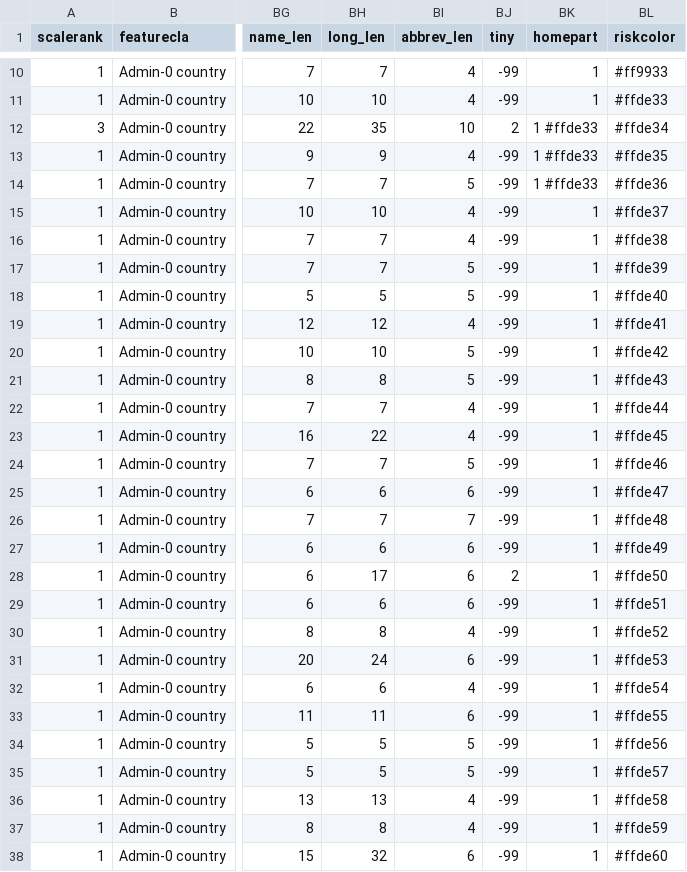
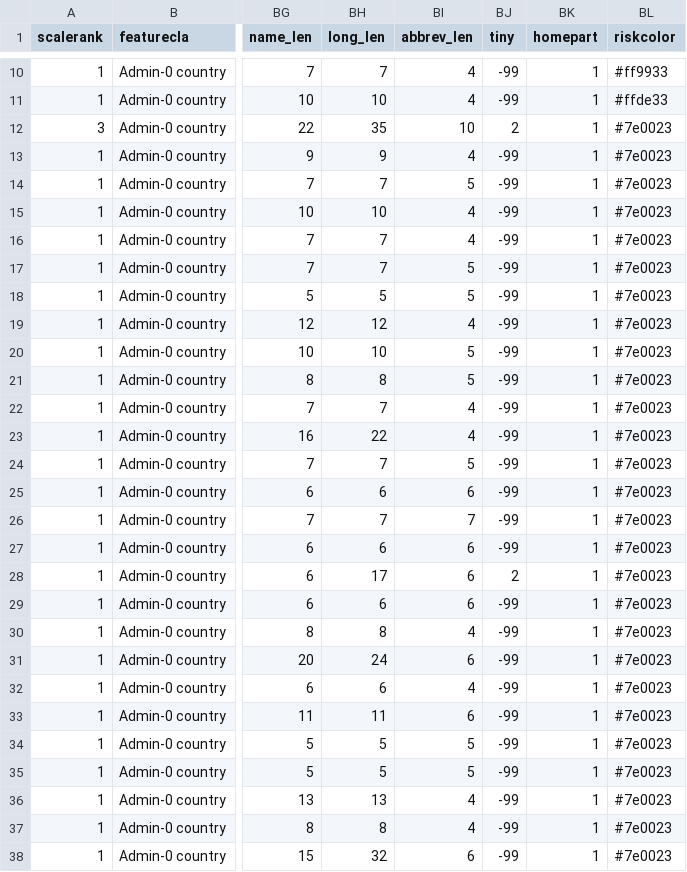
Before and after one commit to supermoose/d3.github.com, a TSV file: world-new.tsv, drawn as a sheet; only a part is shown, gaps mark what is left out; the diff covers the shown part only; the diff names each change by its address in the sheet, - before the commit and + after, or states it on an @@ line.

Commit message:
Update world-new.tsv

```diff
--- a/world-new.tsv
+++ b/world-new.tsv
-BK12:BK14 (homepart): 1 #ffde33
+BK12:BK14 (homepart): 1
-BL12 (riskcolor): #ffde34
+BL12 (riskcolor): #7e0023
-BL13 (riskcolor): #ffde35
+BL13 (riskcolor): #7e0023
-BL14 (riskcolor): #ffde36
+BL14 (riskcolor): #7e0023
-BL15 (riskcolor): #ffde37
+BL15 (riskcolor): #7e0023
-BL16 (riskcolor): #ffde38
+BL16 (riskcolor): #7e0023
-BL17 (riskcolor): #ffde39
+BL17 (riskcolor): #7e0023
-BL18 (riskcolor): #ffde40
+BL18 (riskcolor): #7e0023
-BL19 (riskcolor): #ffde41
+BL19 (riskcolor): #7e0023
-BL20 (riskcolor): #ffde42
+BL20 (riskcolor): #7e0023
-BL21 (riskcolor): #ffde43
+BL21 (riskcolor): #7e0023
-BL22 (riskcolor): #ffde44
+BL22 (riskcolor): #7e0023
-BL23 (riskcolor): #ffde45
+BL23 (riskcolor): #7e0023
-BL24 (riskcolor): #ffde46
+BL24 (riskcolor): #7e0023
-BL25 (riskcolor): #ffde47
+BL25 (riskcolor): #7e0023
-BL26 (riskcolor): #ffde48
+BL26 (riskcolor): #7e0023
-BL27 (riskcolor): #ffde49
+BL27 (riskcolor): #7e0023
-BL28 (riskcolor): #ffde50
+BL28 (riskcolor): #7e0023
-BL29 (riskcolor): #ffde51
+BL29 (riskcolor): #7e0023
-BL30 (riskcolor): #ffde52
+BL30 (riskcolor): #7e0023
-BL31 (riskcolor): #ffde53
+BL31 (riskcolor): #7e0023
-BL32 (riskcolor): #ffde54
+BL32 (riskcolor): #7e0023
-BL33 (riskcolor): #ffde55
+BL33 (riskcolor): #7e0023
-BL34 (riskcolor): #ffde56
+BL34 (riskcolor): #7e0023
-BL35 (riskcolor): #ffde57
+BL35 (riskcolor): #7e0023
-BL36 (riskcolor): #ffde58
+BL36 (riskcolor): #7e0023
-BL37 (riskcolor): #ffde59
+BL37 (riskcolor): #7e0023
-BL38 (riskcolor): #ffde60
+BL38 (riskcolor): #7e0023
```
Also changed, not shown: 140 edited cells elsewhere in this file.
